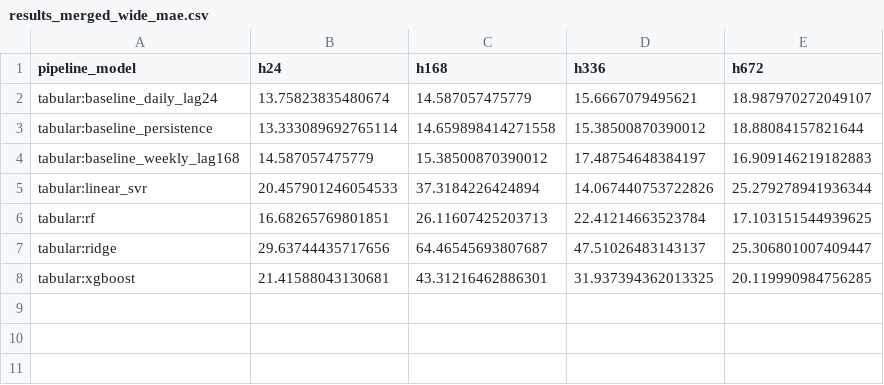
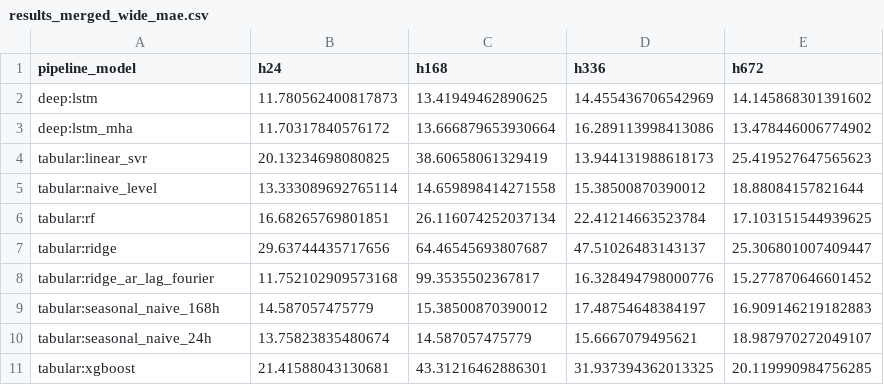
Before and after one commit to atomattias/Airpollution, a CSV file: reports/tables/results_merged_wide_mae.csv, drawn as a sheet.

```diff
--- a/reports/tables/results_merged_wide_mae.csv
+++ b/reports/tables/results_merged_wide_mae.csv
@@ -1,8 +1,11 @@
 pipeline_model,h24,h168,h336,h672
-tabular:baseline_daily_lag24,13.75823835480674,14.587057475779,15.6667079495621,18.987970272049107
-tabular:baseline_persistence,13.333089692765114,14.659898414271558,15.38500870390012,18.88084157821644
-tabular:baseline_weekly_lag168,14.587057475779,15.38500870390012,17.48754648384197,16.909146219182883
-tabular:linear_svr,20.457901246054533,37.3184226424894,14.067440753722826,25.279278941936344
-tabular:rf,16.68265769801851,26.11607425203713,22.41214663523784,17.103151544939625
+deep:lstm,11.780562400817873,13.41949462890625,14.455436706542969,14.145868301391602
+deep:lstm_mha,11.70317840576172,13.666879653930664,16.289113998413086,13.478446006774902
+tabular:linear_svr,20.13234698080825,38.60658061329419,13.944131988618173,25.419527647565623
+tabular:naive_level,13.333089692765114,14.659898414271558,15.38500870390012,18.88084157821644
+tabular:rf,16.68265769801851,26.116074252037134,22.41214663523784,17.103151544939625
 tabular:ridge,29.63744435717656,64.46545693807687,47.51026483143137,25.306801007409447
+tabular:ridge_ar_lag_fourier,11.752102909573168,99.3535502367817,16.328494798000776,15.277870646601452
+tabular:seasonal_naive_168h,14.587057475779,15.38500870390012,17.48754648384197,16.909146219182883
+tabular:seasonal_naive_24h,13.75823835480674,14.587057475779,15.6667079495621,18.987970272049107
 tabular:xgboost,21.41588043130681,43.31216462886301,31.937394362013325,20.119990984756285
```
Also changed, not shown: reports/tables/results_merged_long.csv, 12 other files.
